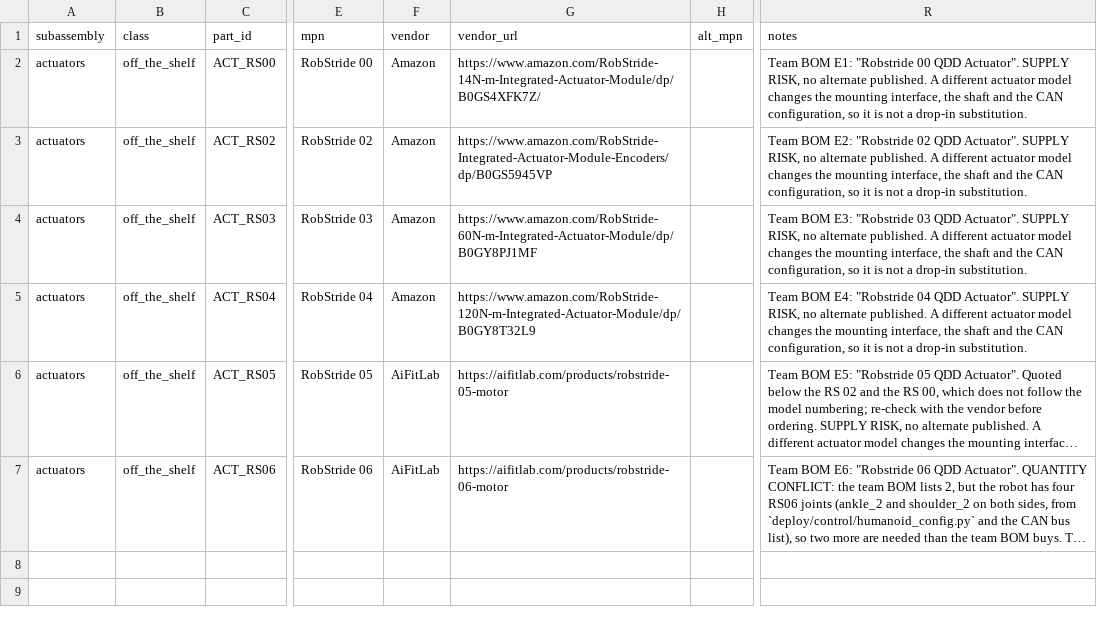
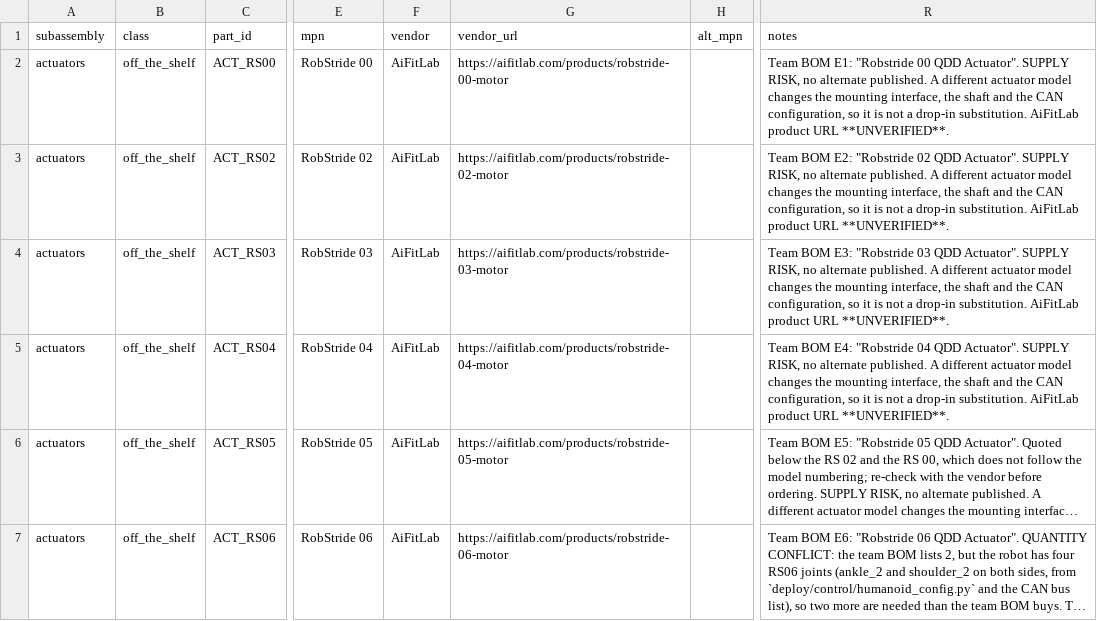
Before and after one commit to generalroboticslab/Duke_Humanoid_V2_OpenSource, a CSV file: hardware-site/docs/data/actuators.csv, drawn as a sheet; only a part is shown, gaps mark what is left out; long unchanged cells end in …; the diff names each change by its address in the sheet, - before the commit and + after, or states it on an @@ line.

Commit message:
Source every actuator from AiFitLab; drop the 0x7018 column from the motor-data table
RS00/02/03/04 vendor switched from Amazon to AiFitLab (RS05/06 already there). URL pattern mirrors the existing robstride-05/06 product pages; the new URLs are flagged UNVERIFIED in the notes until the team confirms the exact product pages.

Drop the 0x7018 current-limit range column from the Motor data table on Actuators: 4 of 6 models were already UNVERIFIED, the bringup page keeps the RS02/03/04 ranges, and the "The 0x7018 range is tracked on Actuators" pointer in motor-id-and-config.md is gone.

```diff
--- a/hardware-site/docs/data/actuators.csv
+++ b/hardware-site/docs/data/actuators.csv
-F2:F5 (vendor): Amazon
+F2:F5 (vendor): AiFitLab
-G2 (vendor_url): https://www.amazon.com/RobStride-14N-m-Integrated-Actuator-Module/dp/B0GS4XFK7Z/
+G2 (vendor_url): https://aifitlab.com/products/robstride-00-motor
-R2 (notes): …drop-in substitution.
+R2 (notes): …drop-in substitution. AiFitLab product URL **UNVERIFIED**.
-G3 (vendor_url): https://www.amazon.com/RobStride-Integrated-Actuator-Module-Encoders/dp/B0GS5945VP
+G3 (vendor_url): https://aifitlab.com/products/robstride-02-motor
-R3 (notes): …drop-in substitution.
+R3 (notes): …drop-in substitution. AiFitLab product URL **UNVERIFIED**.
-G4 (vendor_url): https://www.amazon.com/RobStride-60N-m-Integrated-Actuator-Module/dp/B0GY8PJ1MF
+G4 (vendor_url): https://aifitlab.com/products/robstride-03-motor
-R4 (notes): …drop-in substitution.
+R4 (notes): …drop-in substitution. AiFitLab product URL **UNVERIFIED**.
-G5 (vendor_url): https://www.amazon.com/RobStride-120N-m-Integrated-Actuator-Module/dp/B0GY8T32L9
+G5 (vendor_url): https://aifitlab.com/products/robstride-04-motor
-R5 (notes): …drop-in substitution.
+R5 (notes): …drop-in substitution. AiFitLab product URL **UNVERIFIED**.
```
Also changed, not shown: 2 other files.
